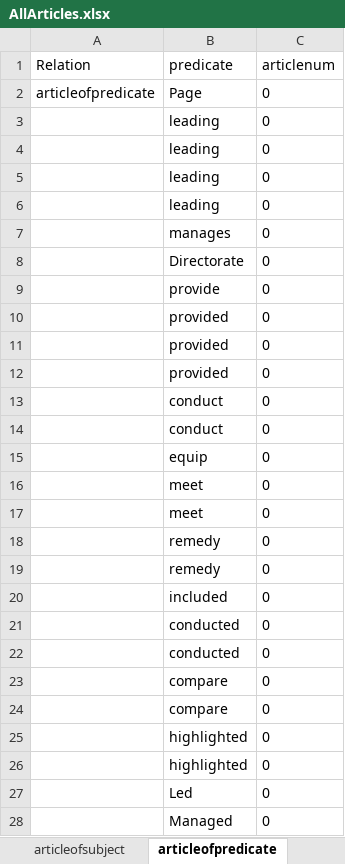
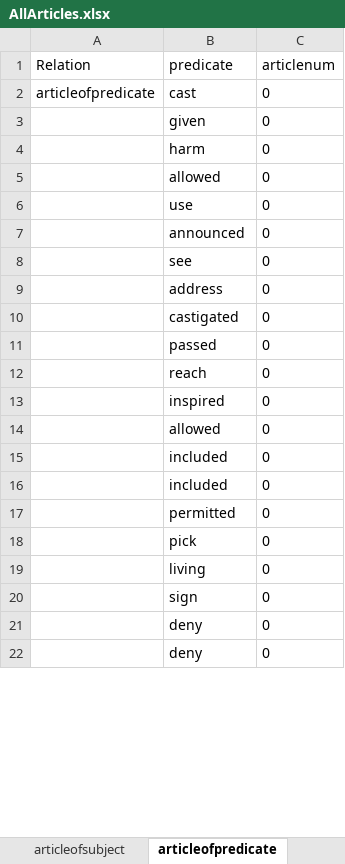
Before and after one commit to SEMOSS/Semoss, an Excel workbook: NLPartifacts/AllArticles.xlsx, sheet articleofpredicate, drawn as a sheet; only a part is shown; values as stored, in another font and other column widths than the file's, no borders; removed rows and columns are numbered as before the commit, all else as after; the diff covers the shown part only; the diff names each change by its address in the sheet, - before the commit and + after, or states it on an @@ line.

```diff
--- a/NLPartifacts/AllArticles.xlsx (sheet articleofpredicate)
+++ b/NLPartifacts/AllArticles.xlsx (sheet articleofpredicate)
-B2 (predicate): Page
+B2 (predicate): cast
-B3 (predicate): leading
+B3 (predicate): given
+row 4:  | harm | 0
-B5 (predicate): leading
+B5 (predicate): allowed
+row 6:  | use | 0
-B7 (predicate): leading
+B7 (predicate): announced
+row 8:  | see | 0
+row 9:  | address | 0
-B10 (predicate): leading
+B10 (predicate): castigated
-B11 (predicate): manages
+B11 (predicate): passed
-B12 (predicate): Directorate
+B12 (predicate): reach
-B13 (predicate): provide
+B13 (predicate): inspired
-B14 (predicate): provided
+B14 (predicate): allowed
-row 11:  | provided | 0
-row 12:  | provided | 0
-row 13:  | conduct | 0
-row 14:  | conduct | 0
-row 15:  | equip | 0
-row 16:  | meet | 0
-row 17:  | meet | 0
-row 18:  | remedy | 0
-row 19:  | remedy | 0
-B16 (predicate): conducted
+B16 (predicate): included
-row 22:  | conducted | 0
-B17 (predicate): compare
+B17 (predicate): permitted
-B18 (predicate): compare
+B18 (predicate): pick
-B19 (predicate): highlighted
+B19 (predicate): living
-B20 (predicate): highlighted
+B20 (predicate): sign
-B21 (predicate): Led
+B21 (predicate): deny
-B22 (predicate): Managed
+B22 (predicate): deny
```
Also changed, not shown: 100 added rows, 16 removed rows and 21 edited cells elsewhere in this sheet, sheet predicatepos, sheet articleofsubject, sheet articleofobjectexpanded, sheet objectofsubject, sheet subjectofpredicate, sheet predicateofobject, 9 more sheets, 3 other files.
